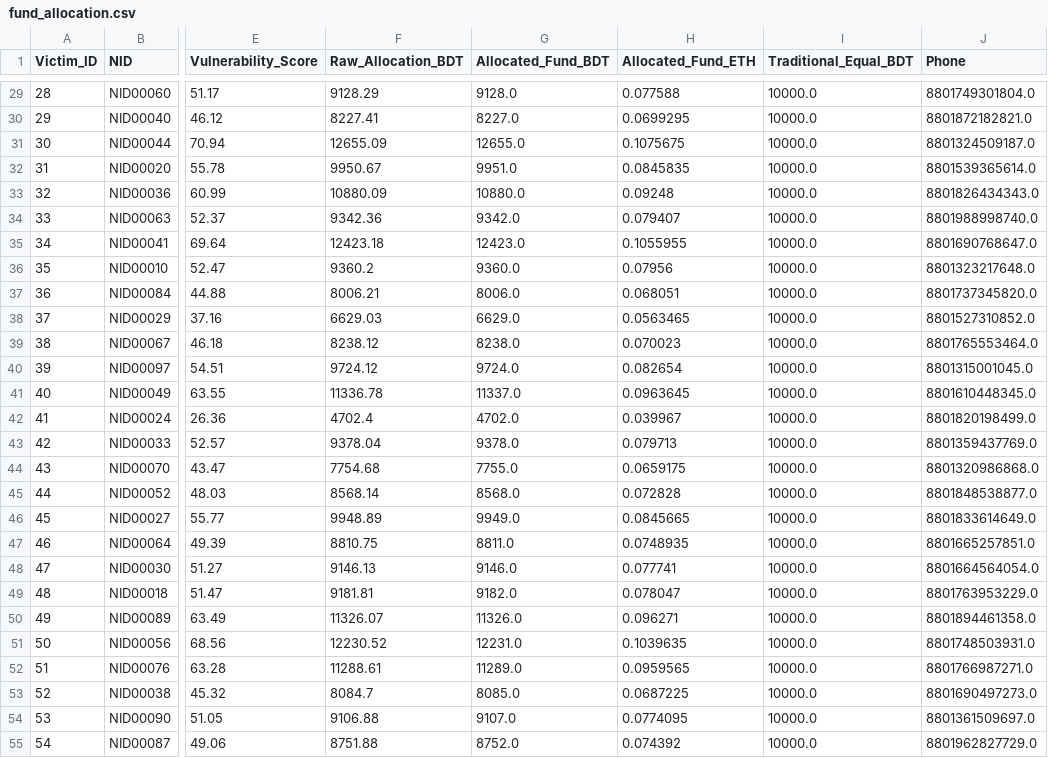
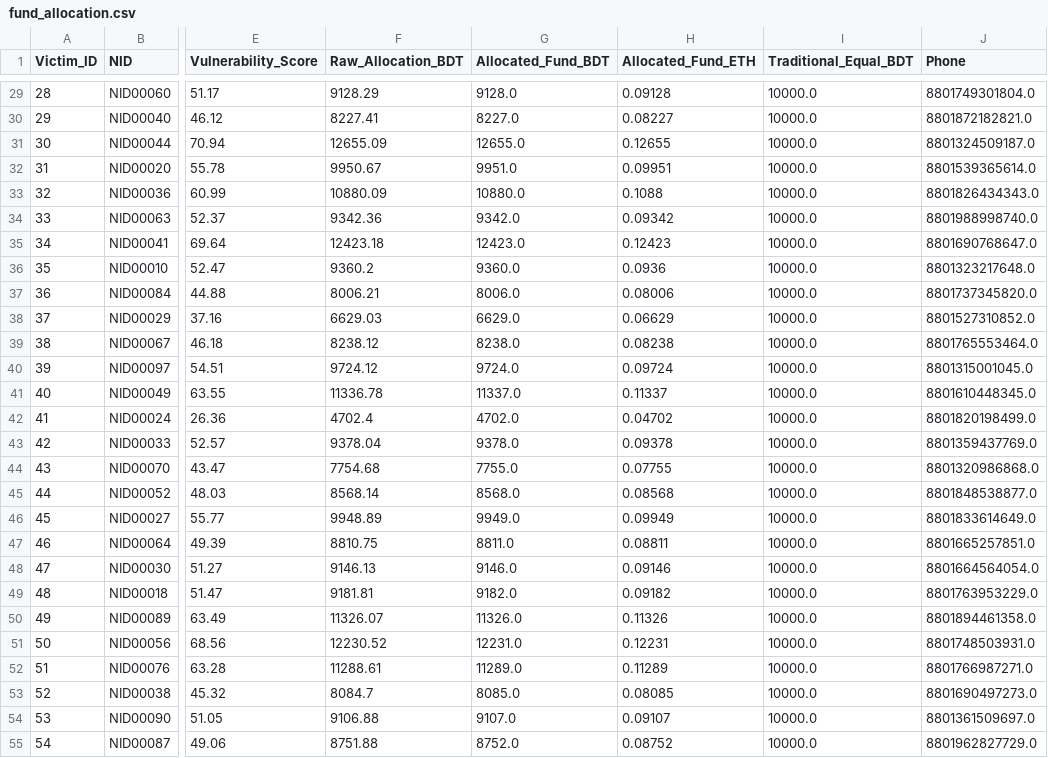
Before and after one commit to CodeCraftRisan/Updated-Blockrelief, a CSV file: data/fund_allocation.csv, drawn as a sheet; only a part is shown, gaps mark what is left out; the diff covers the shown part only; the diff names each change by its address in the sheet, - before the commit and + after, or states it on an @@ line.

```diff
--- a/data/fund_allocation.csv
+++ b/data/fund_allocation.csv
-H29 (Allocated_Fund_ETH): 0.077588
+H29 (Allocated_Fund_ETH): 0.09128
-H30 (Allocated_Fund_ETH): 0.0699295
+H30 (Allocated_Fund_ETH): 0.08227
-H31 (Allocated_Fund_ETH): 0.1075675
+H31 (Allocated_Fund_ETH): 0.12655
-H32 (Allocated_Fund_ETH): 0.0845835
+H32 (Allocated_Fund_ETH): 0.09951
-H33 (Allocated_Fund_ETH): 0.09248
+H33 (Allocated_Fund_ETH): 0.1088
-H34 (Allocated_Fund_ETH): 0.079407
+H34 (Allocated_Fund_ETH): 0.09342
-H35 (Allocated_Fund_ETH): 0.1055955
+H35 (Allocated_Fund_ETH): 0.12423
-H36 (Allocated_Fund_ETH): 0.07956
+H36 (Allocated_Fund_ETH): 0.0936
-H37 (Allocated_Fund_ETH): 0.068051
+H37 (Allocated_Fund_ETH): 0.08006
-H38 (Allocated_Fund_ETH): 0.0563465
+H38 (Allocated_Fund_ETH): 0.06629
-H39 (Allocated_Fund_ETH): 0.070023
+H39 (Allocated_Fund_ETH): 0.08238
-H40 (Allocated_Fund_ETH): 0.082654
+H40 (Allocated_Fund_ETH): 0.09724
-H41 (Allocated_Fund_ETH): 0.0963645
+H41 (Allocated_Fund_ETH): 0.11337
-H42 (Allocated_Fund_ETH): 0.039967
+H42 (Allocated_Fund_ETH): 0.04702
-H43 (Allocated_Fund_ETH): 0.079713
+H43 (Allocated_Fund_ETH): 0.09378
-H44 (Allocated_Fund_ETH): 0.0659175
+H44 (Allocated_Fund_ETH): 0.07755
-H45 (Allocated_Fund_ETH): 0.072828
+H45 (Allocated_Fund_ETH): 0.08568
-H46 (Allocated_Fund_ETH): 0.0845665
+H46 (Allocated_Fund_ETH): 0.09949
-H47 (Allocated_Fund_ETH): 0.0748935
+H47 (Allocated_Fund_ETH): 0.08811
-H48 (Allocated_Fund_ETH): 0.077741
+H48 (Allocated_Fund_ETH): 0.09146
-H49 (Allocated_Fund_ETH): 0.078047
+H49 (Allocated_Fund_ETH): 0.09182
-H50 (Allocated_Fund_ETH): 0.096271
+H50 (Allocated_Fund_ETH): 0.11326
-H51 (Allocated_Fund_ETH): 0.1039635
+H51 (Allocated_Fund_ETH): 0.12231
-H52 (Allocated_Fund_ETH): 0.0959565
+H52 (Allocated_Fund_ETH): 0.11289
-H53 (Allocated_Fund_ETH): 0.0687225
+H53 (Allocated_Fund_ETH): 0.08085
-H54 (Allocated_Fund_ETH): 0.0774095
+H54 (Allocated_Fund_ETH): 0.09107
-H55 (Allocated_Fund_ETH): 0.074392
+H55 (Allocated_Fund_ETH): 0.08752
```
Also changed, not shown: 73 edited cells elsewhere in this file, data/bank_accounts.csv, data/volunteer_input.csv, 20 other files.
